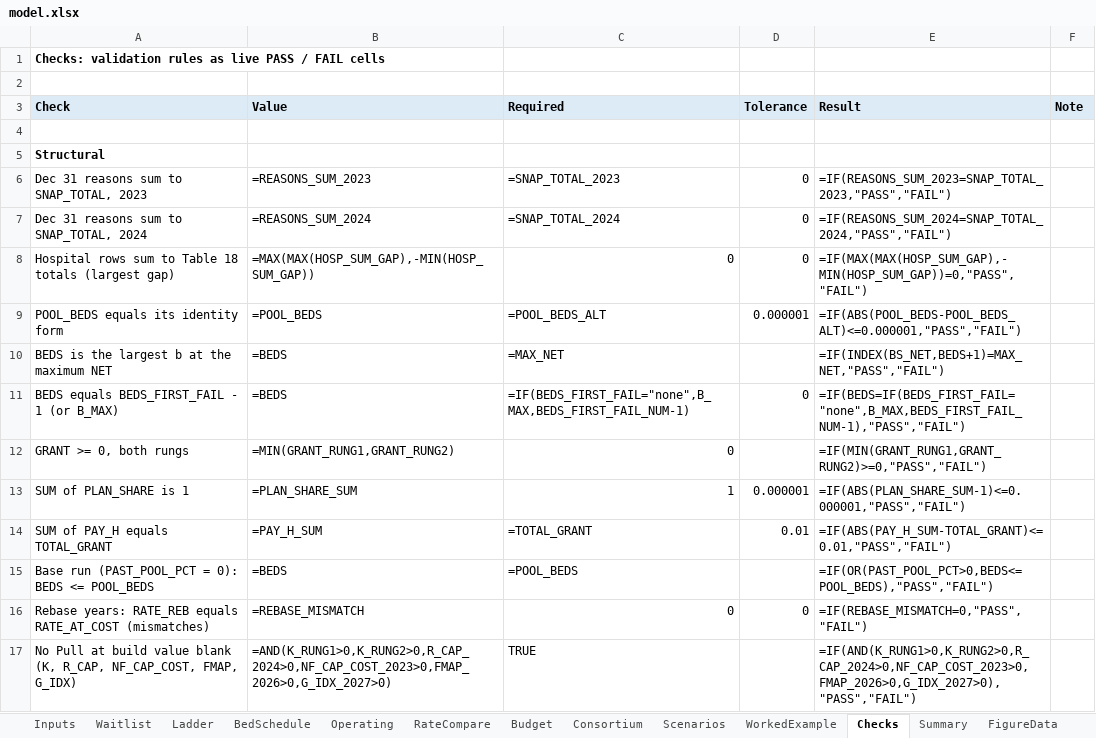
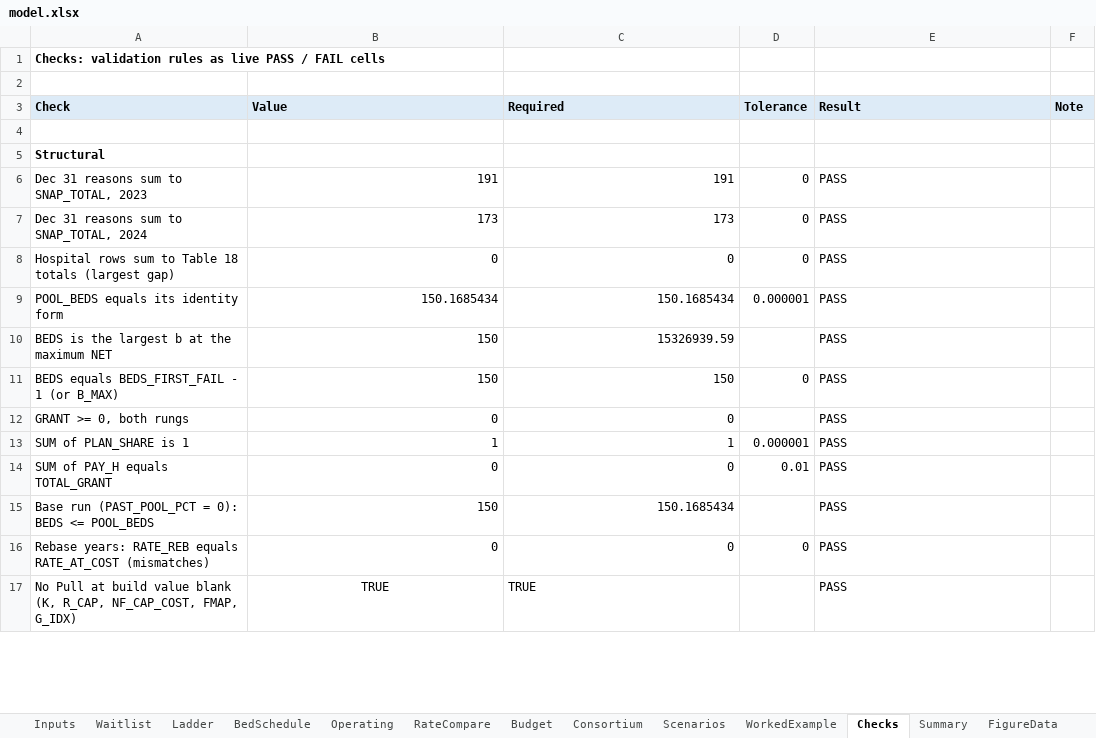
Before and after one commit to mkosasa/Micah-Kosasa, an Excel workbook: capabilities/economic-research/model.xlsx, sheet Checks, drawn as a sheet; only a part is shown; values as stored, in another font and other column widths than the file's, no borders; formulas without a stored value are shown as written; 1 other sheet too large or unreadable and not compared; the diff covers the shown part only; the diff names each change by its address in the sheet, - before the commit and + after, or states it on an @@ line.

```diff
--- a/capabilities/economic-research/model.xlsx (sheet Checks)
+++ b/capabilities/economic-research/model.xlsx (sheet Checks)
-B6 (Value): =REASONS_SUM_2023
+B6 (Value): 191
-C6 (Required): =SNAP_TOTAL_2023
+C6 (Required): 191
-E6 (Result): =IF(REASONS_SUM_2023=SNAP_TOTAL_2023,"PASS","FAIL")
+E6 (Result): PASS
-B7 (Value): =REASONS_SUM_2024
+B7 (Value): 173
-C7 (Required): =SNAP_TOTAL_2024
+C7 (Required): 173
-E7 (Result): =IF(REASONS_SUM_2024=SNAP_TOTAL_2024,"PASS","FAIL")
+E7 (Result): PASS
-B8 (Value): =MAX(MAX(HOSP_SUM_GAP),-MIN(HOSP_SUM_GAP))
+B8 (Value): 0
-E8 (Result): =IF(MAX(MAX(HOSP_SUM_GAP),-MIN(HOSP_SUM_GAP))=0,"PASS","FAIL")
+E8 (Result): PASS
-B9 (Value): =POOL_BEDS
+B9 (Value): 150.1685434
-C9 (Required): =POOL_BEDS_ALT
+C9 (Required): 150.1685434
-E9 (Result): =IF(ABS(POOL_BEDS-POOL_BEDS_ALT)<=0.000001,"PASS","FAIL")
+E9 (Result): PASS
-B10:B11 (Value): =BEDS
+B10:B11 (Value): 150
-C10 (Required): =MAX_NET
+C10 (Required): 15326939.59
-E10 (Result): =IF(INDEX(BS_NET,BEDS+1)=MAX_NET,"PASS","FAIL")
+E10 (Result): PASS
-C11 (Required): =IF(BEDS_FIRST_FAIL="none",B_MAX,BEDS_FIRST_FAIL_NUM-1)
+C11 (Required): 150
-E11 (Result): =IF(BEDS=IF(BEDS_FIRST_FAIL="none",B_MAX,BEDS_FIRST_FAIL_NUM-1),"PASS","FAIL")
+E11 (Result): PASS
-B12 (Value): =MIN(GRANT_RUNG1,GRANT_RUNG2)
+B12 (Value): 0
-E12 (Result): =IF(MIN(GRANT_RUNG1,GRANT_RUNG2)>=0,"PASS","FAIL")
+E12 (Result): PASS
-B13 (Value): =PLAN_SHARE_SUM
+B13 (Value): 1
-E13 (Result): =IF(ABS(PLAN_SHARE_SUM-1)<=0.000001,"PASS","FAIL")
+E13 (Result): PASS
-B14 (Value): =PAY_H_SUM
+B14 (Value): 0
-C14 (Required): =TOTAL_GRANT
+C14 (Required): 0
-E14 (Result): =IF(ABS(PAY_H_SUM-TOTAL_GRANT)<=0.01,"PASS","FAIL")
+E14 (Result): PASS
-B15 (Value): =BEDS
+B15 (Value): 150
-C15 (Required): =POOL_BEDS
+C15 (Required): 150.1685434
-E15 (Result): =IF(OR(PAST_POOL_PCT>0,BEDS<=POOL_BEDS),"PASS","FAIL")
+E15 (Result): PASS
-B16 (Value): =REBASE_MISMATCH
+B16 (Value): 0
-E16 (Result): =IF(REBASE_MISMATCH=0,"PASS","FAIL")
+E16 (Result): PASS
-B17 (Value): =AND(K_RUNG1>0,K_RUNG2>0,R_CAP_2024>0,NF_CAP_COST_2023>0,FMAP_2026>0,G_IDX_2027>0)
+B17 (Value): TRUE
-B17 alignment: left
+B17 alignment: center
-E17 (Result): =IF(AND(K_RUNG1>0,K_RUNG2>0,R_CAP_2024>0,NF_CAP_COST_2023>0,FMAP_2026>0,G_IDX_2027>0),"PASS","FAIL")
+E17 (Result): PASS
```
Also changed, not shown: 92 edited cells elsewhere in this sheet, sheet BedSchedule, sheet FigureData, sheet Operating, sheet Consortium, sheet Waitlist, sheet WorkedExample, 5 more sheets, 2 other files.
